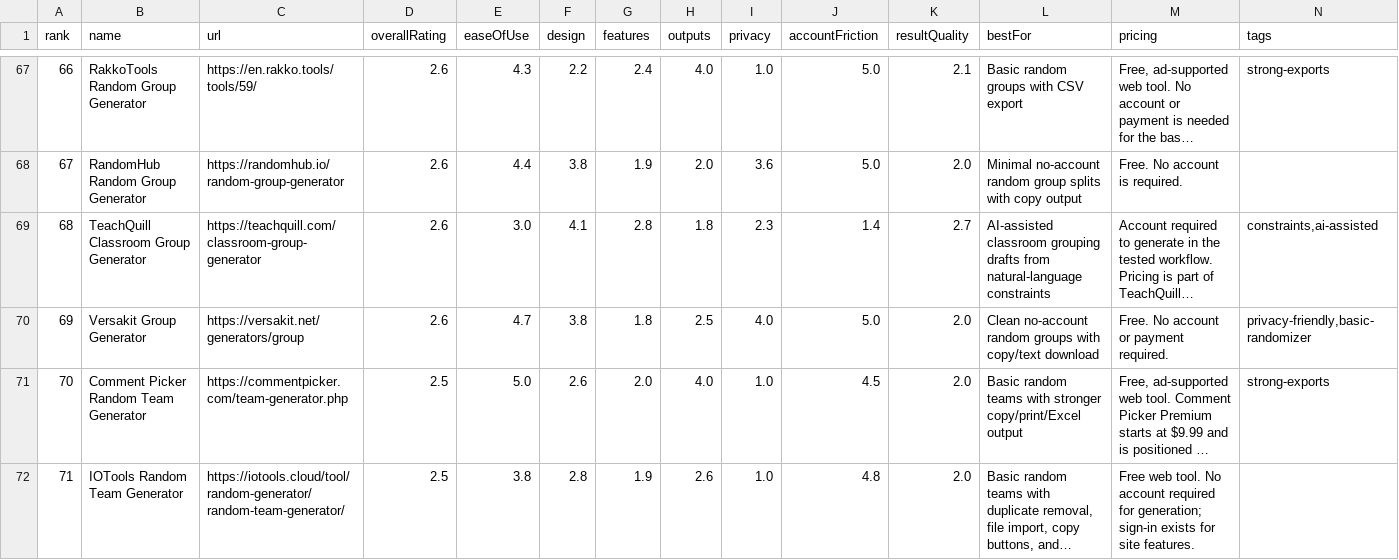
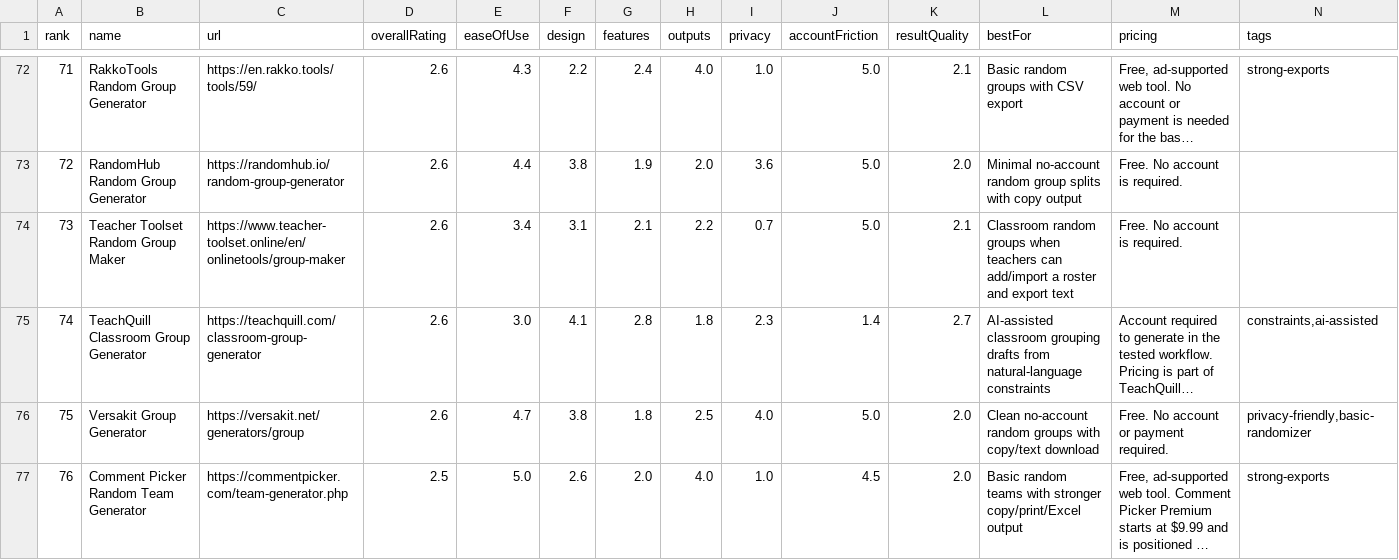
Before and after one commit to guwidoe/awesome-group-generators, a CSV file: data/tools.csv, drawn as a sheet; only a part is shown, gaps mark what is left out; the shorter side is filled out with more unchanged rows; long unchanged cells end in …; the diff covers the shown part only; the diff names each change by its address in the sheet, - before the commit and + after, or states it on an @@ line.

Commit message:
data: review remaining discovered group tools

```diff
--- a/data/tools.csv
+++ b/data/tools.csv
@@ column A (rank) renumbered from row 18 down @@
+row 74: 73 | Teacher Toolset Random Group Maker | https://www.teacher-toolset.online/en/onlinetools/group-maker | 2.6 | 3.4 | 3.1 | 2.1 | 2.2 | 0.7 | 5.0 | 2.1 | Classroom random groups when teachers can add/import a roster and export text | Free. No account is required.
```
Also changed, not shown: 8 added rows elsewhere in this file, 3 other files.
